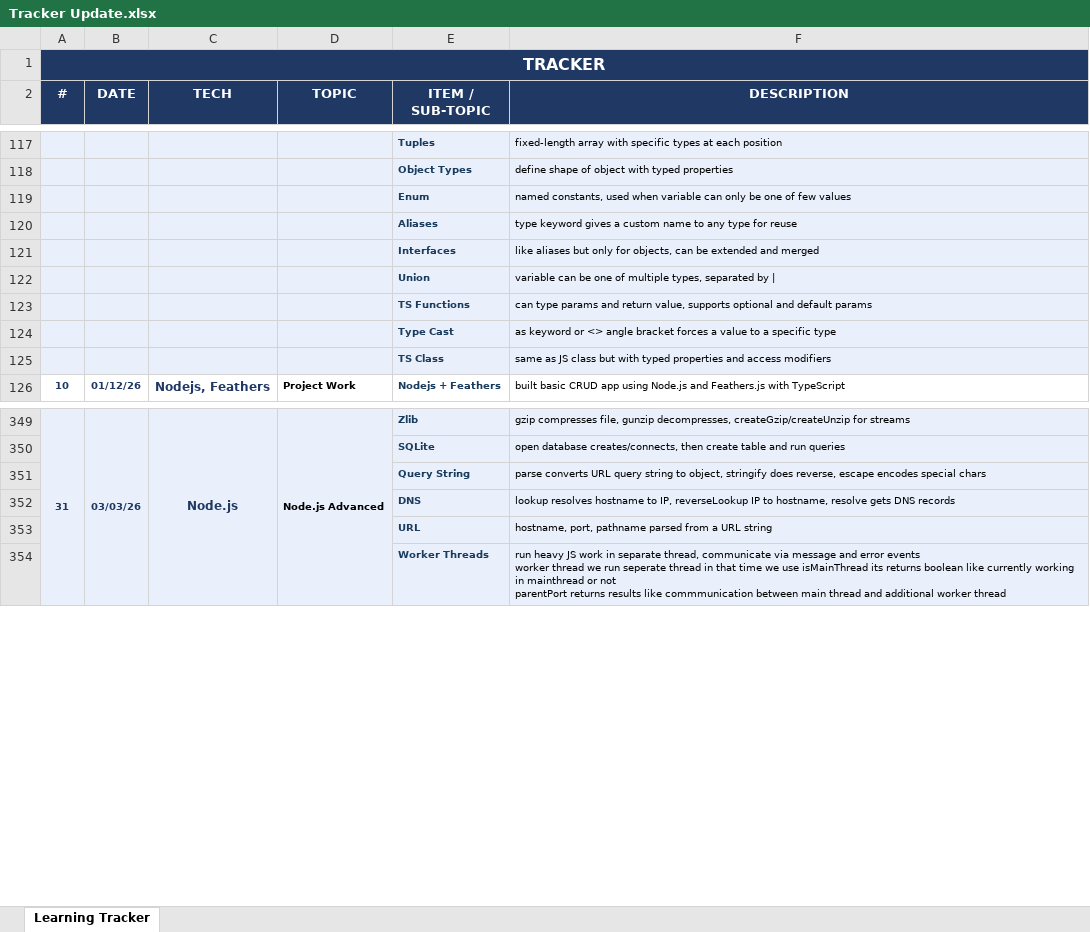
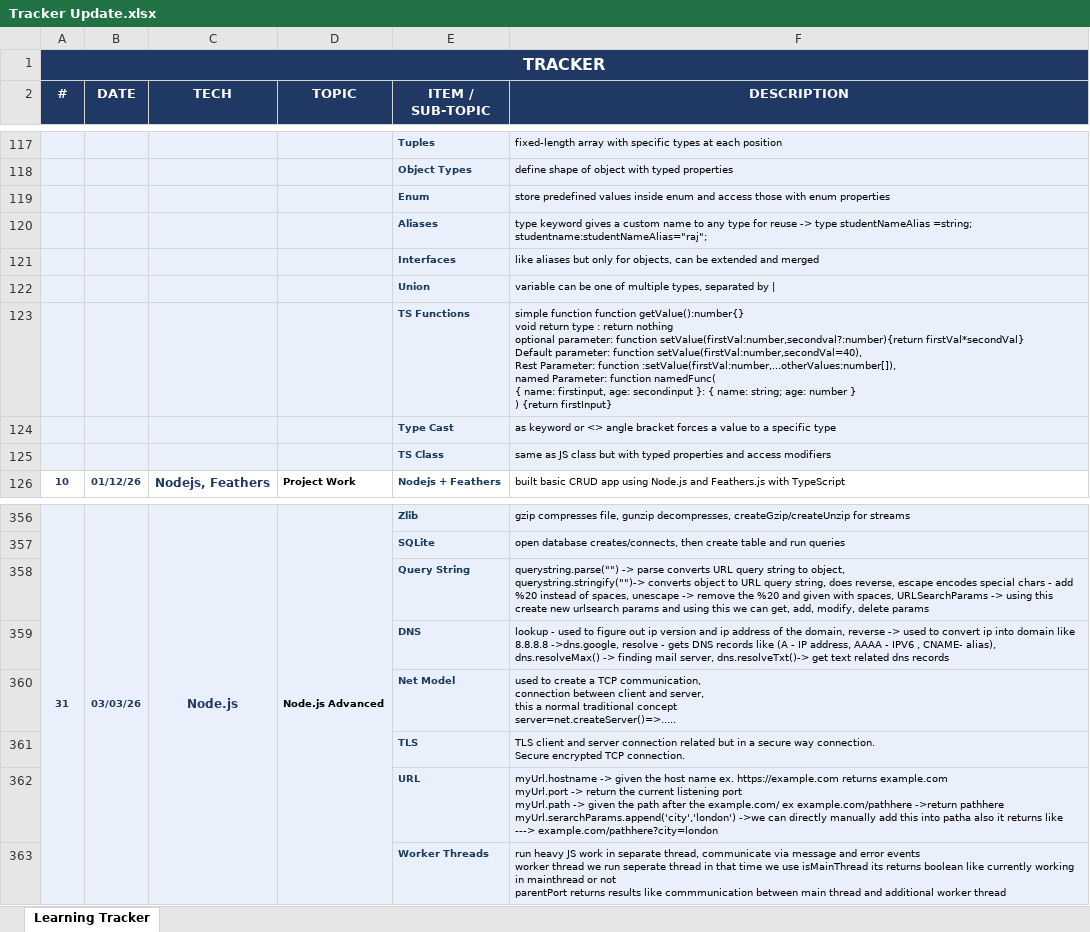
Before and after one commit to Vasiraja/records, an Excel workbook: Files/Tracker Update.xlsx, sheet Learning Tracker, drawn as a sheet; only a part is shown, gaps mark what is left out; values as stored, in another font and other column widths than the file's, no borders; conditional formats not drawn; addresses are those after the commit; ↵ is a line break in a cell; the diff covers the shown part only; the diff names each change by its address in the sheet, - before the commit and + after, or states it on an @@ line.

```diff
--- a/Files/Tracker Update.xlsx (sheet Learning Tracker)
+++ b/Files/Tracker Update.xlsx (sheet Learning Tracker)
-F119 (DESCRIPTION): named constants, used when variable can only be one of few values
+F119 (DESCRIPTION): store predefined values inside enum and access those with enum properties
-F120 (DESCRIPTION): …for reuse
+F120 (DESCRIPTION): …for reuse -> type studentNameAlias =string; ↵ studentname:studentNameAlias="raj";
-F123 (DESCRIPTION): can type params and return value, supports optional and default params
+F123 (DESCRIPTION): simple function function getValue():number{} ↵ void return type : return nothing ↵ optional parameter: function setValue(firstVal:number,secondval?:number){return firstVal*secondVal} ↵ Default parameter: function setValue(firstVal:number,secondVal=40), ↵ Rest Parameter: function :setValue(firstVal:number,...otherValues:number[]), ↵ named Parameter: function namedFunc( ↵ { name: firstinput, age: secondinput }: { name: string; age: number } ↵ ) {return firstInput}
-F358 (DESCRIPTION): parse converts URL query string to object, stringify does reverse, escape encodes special chars
+F358 (DESCRIPTION): querystring.parse("") -> parse converts URL query string to object, ↵ querystring.stringify("")-> converts object to URL query string, does reverse, escape encodes special chars - add %20 instead of spaces, unescape -> remove the %20 and given with spaces, URLSearchParams -> using this create new urlsearch params and using this we can get, add, modify, delete params
-F359 (DESCRIPTION): lookup resolves hostname to IP, reverseLookup IP to hostname, resolve gets DNS records
+F359 (DESCRIPTION): lookup - used to figure out ip version and ip address of the domain, reverse -> used to convert ip into domain like 8.8.8.8 ->dns.google, resolve - gets DNS records like (A - IP address, AAAA - IPV6 , CNAME- alias), dns.resolveMax() -> finding mail server, dns.resolveTxt()-> get text related dns records
+row 360:  |  |  |  | Net Model | used to create a TCP communication, ↵ connection between client and server, ↵ this a normal traditional concept ↵ server=net.createServer()=>.....
+row 361:  |  |  |  | TLS | TLS client and server connection related but in a secure way connection. ↵ Secure encrypted TCP connection.
-F362 (DESCRIPTION): hostname, port, pathname parsed from a URL string
+F362 (DESCRIPTION): myUrl.hostname -> given the host name ex. https://example.com returns example.com ↵ myUrl.port -> return the current listening port ↵ myUrl.path -> given the path after the example.com/ ex example.com/pathhere ->return pathhere ↵ myUrl.serarchParams.append('city','london') ->we can directly manually add this into patha also it returns like ---> example.com/pathhere?city=london
```
Also changed, not shown: 44 added rows and 7 edited cells elsewhere in this sheet, 5 other files.
